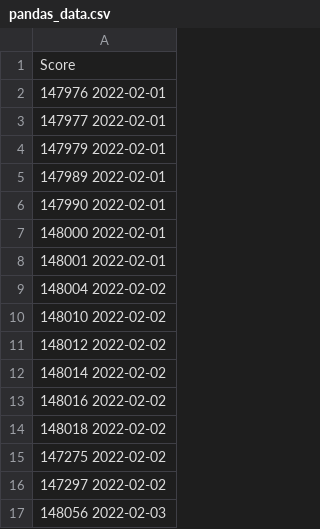
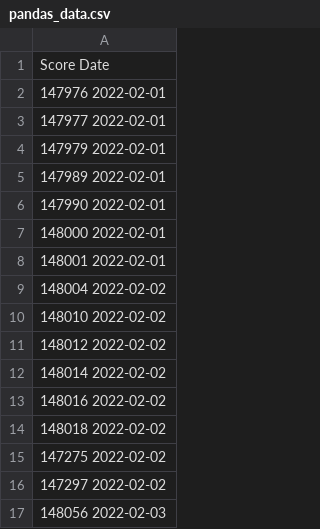
Before and after one commit to Blackwolf499/StatTracker, a CSV file: pandas_data.csv, drawn as a sheet.

```diff
--- a/pandas_data.csv
+++ b/pandas_data.csv
@@ -1,2 +1,2 @@
-Score
+Score Date
 147976 2022-02-01
```
Also changed, not shown: 1 other file.
